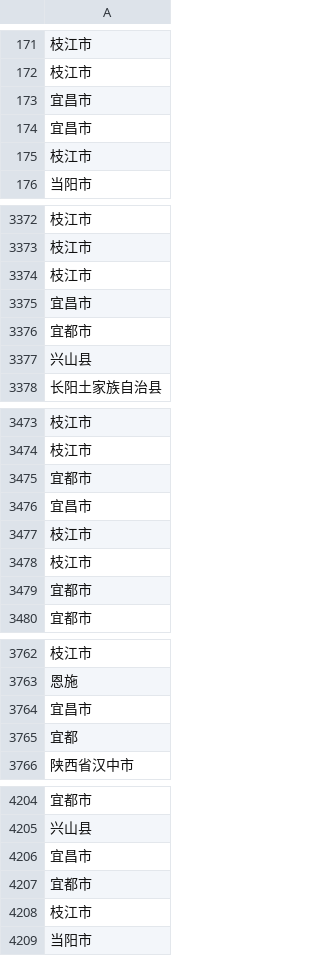
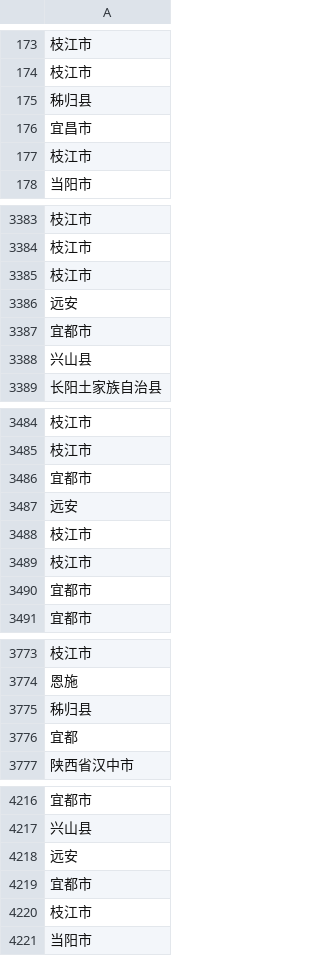
Before and after one commit to RightTr/HuangZhongBei25, a CSV file: temp/reg.csv, drawn as a sheet; only a part is shown, gaps mark what is left out; the diff covers the shown part only.

```diff
--- a/temp/reg.csv
+++ b/temp/reg.csv
@@ -172,3 +175,3 @@
 枝江市
-宜昌市
+秭归县
 宜昌市
@@ -3376,3 +3394,3 @@
 枝江市
-宜昌市
+远安
 宜都市
@@ -3477,3 +3495,3 @@
 宜都市
-宜昌市
+远安
 枝江市
@@ -3767,3 +3783,3 @@
 恩施
-宜昌市
+秭归县
 宜都
@@ -4209,3 +4228,3 @@
 兴山县
-宜昌市
+远安
 宜都市
```
Also changed, not shown: 21 added rows, 10 removed rows, 1 moved row and 26 edited cells elsewhere in this file, processed_data/non_standardized_data.csv, processed_data/standardized_data.csv, 11 other files.
